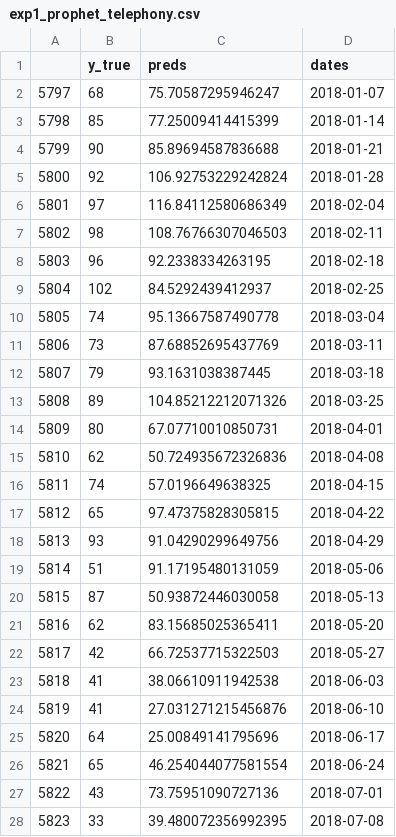
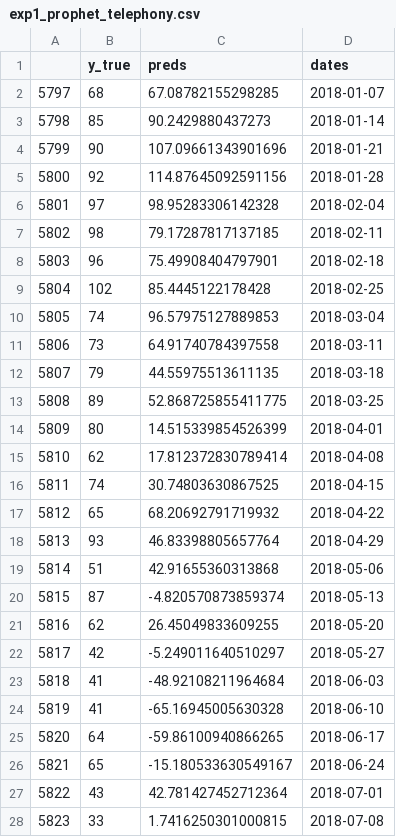
Before and after one commit to abiart/mlops101, a CSV file: data/04_results/olist/exp1_prophet_telephony.csv, drawn as a sheet; only a part is shown; the diff covers the shown part only.

Commit message:
add prophet model results

```diff
--- a/data/04_results/olist/exp1_prophet_telephony.csv
+++ b/data/04_results/olist/exp1_prophet_telephony.csv
@@ -1,28 +1,28 @@
 ,y_true,preds,dates
-5797,68,75.70587295946247,2018-01-07
-5798,85,77.25009414415399,2018-01-14
-5799,90,85.89694587836688,2018-01-21
-5800,92,106.92753229242824,2018-01-28
-5801,97,116.84112580686349,2018-02-04
-5802,98,108.76766307046503,2018-02-11
-5803,96,92.2338334263195,2018-02-18
-5804,102,84.5292439412937,2018-02-25
-5805,74,95.13667587490778,2018-03-04
-5806,73,87.68852695437769,2018-03-11
-5807,79,93.1631038387445,2018-03-18
-5808,89,104.85212212071326,2018-03-25
-5809,80,67.07710010850731,2018-04-01
-5810,62,50.724935672326836,2018-04-08
-5811,74,57.0196649638325,2018-04-15
-5812,65,97.47375828305815,2018-04-22
-5813,93,91.04290299649756,2018-04-29
-5814,51,91.17195480131059,2018-05-06
-5815,87,50.93872446030058,2018-05-13
-5816,62,83.15685025365411,2018-05-20
-5817,42,66.72537715322503,2018-05-27
-5818,41,38.06610911942538,2018-06-03
-5819,41,27.031271215456876,2018-06-10
-5820,64,25.00849141795696,2018-06-17
-5821,65,46.254044077581554,2018-06-24
-5822,43,73.75951090727136,2018-07-01
-5823,33,39.480072356992395,2018-07-08
+5797,68,67.08782155298285,2018-01-07
+5798,85,90.2429880437273,2018-01-14
+5799,90,107.09661343901696,2018-01-21
+5800,92,114.87645092591156,2018-01-28
+5801,97,98.95283306142328,2018-02-04
+5802,98,79.17287817137185,2018-02-11
+5803,96,75.49908404797901,2018-02-18
+5804,102,85.4445122178428,2018-02-25
+5805,74,96.57975127889853,2018-03-04
+5806,73,64.91740784397558,2018-03-11
+5807,79,44.55975513611135,2018-03-18
+5808,89,52.868725855411775,2018-03-25
+5809,80,14.515339854526399,2018-04-01
+5810,62,17.812372830789414,2018-04-08
+5811,74,30.74803630867525,2018-04-15
+5812,65,68.20692791719932,2018-04-22
+5813,93,46.83398805657764,2018-04-29
+5814,51,42.91655360313868,2018-05-06
+5815,87,-4.820570873859374,2018-05-13
+5816,62,26.45049833609255,2018-05-20
+5817,42,-5.249011640510297,2018-05-27
+5818,41,-48.92108211964684,2018-06-03
+5819,41,-65.16945005630328,2018-06-10
+5820,64,-59.86100940866265,2018-06-17
+5821,65,-15.180533630549167,2018-06-24
+5822,43,42.781427452712364,2018-07-01
+5823,33,1.7416250301000815,2018-07-08
```
Also changed, not shown: 5 edited cells elsewhere in this file, data/04_results/olist/exp1_prophet_bed_bath_table.csv, data/04_results/olist/exp1_prophet_furniture_decor.csv, 6 other files.
